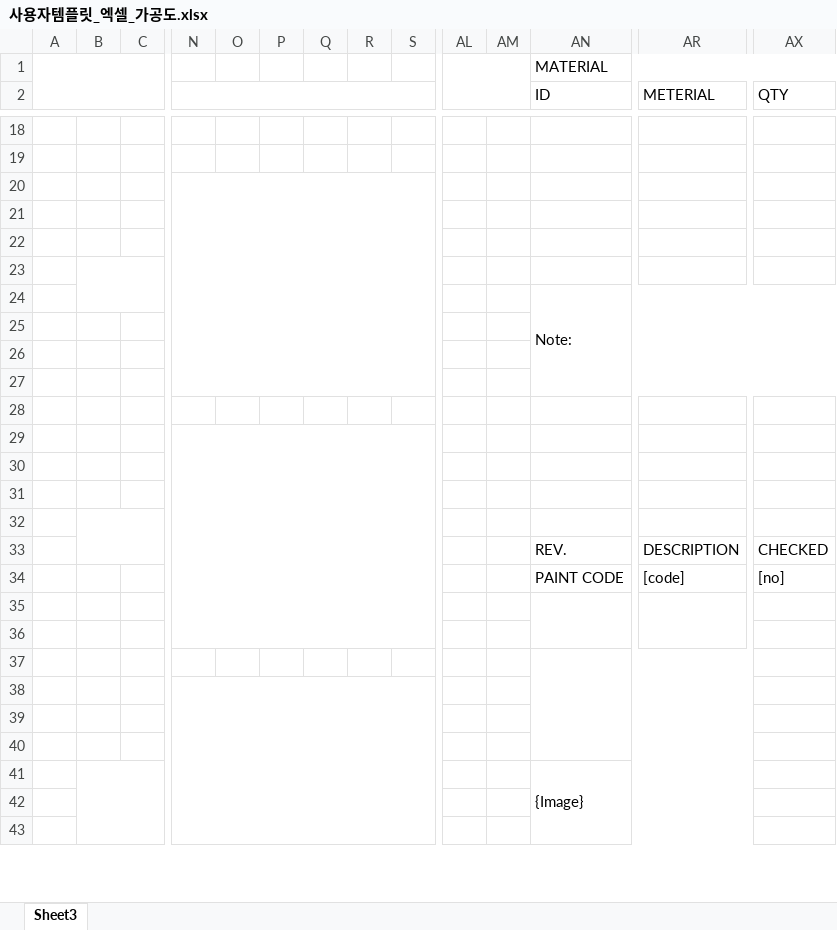
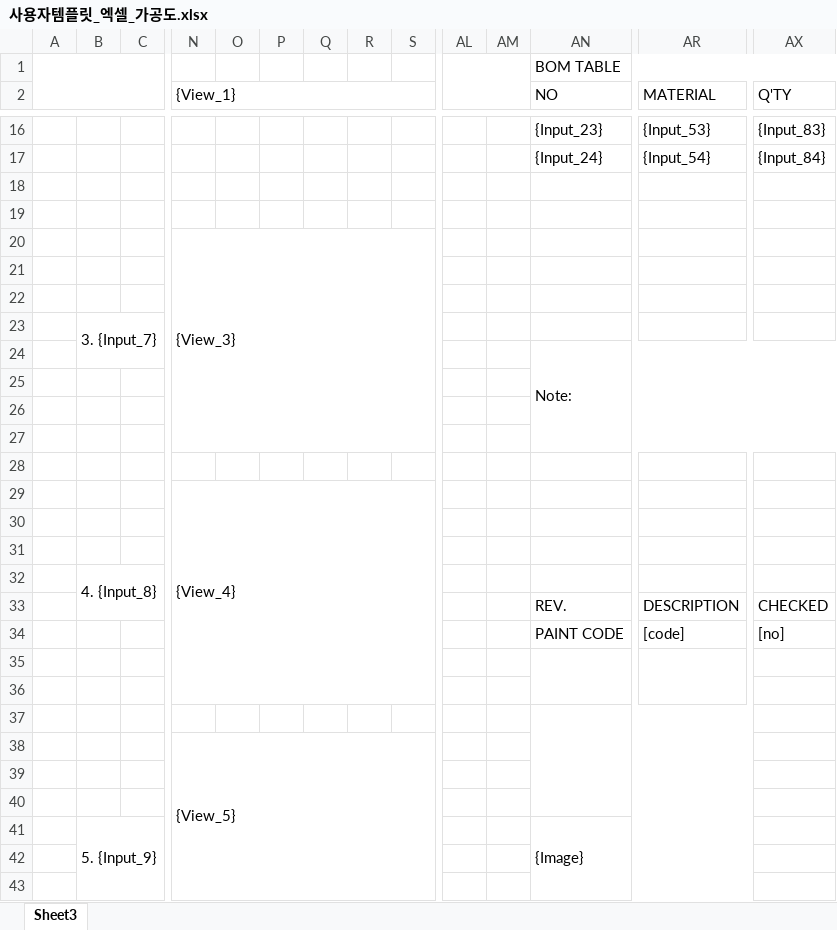
Before and after one commit to uuuuj/a2z, an Excel workbook: 사용자템플릿_엑셀_가공도.xlsx, sheet Sheet3, drawn as a sheet; only a part is shown, gaps mark what is left out; values as stored, in another font and other column widths than the file's, no borders; removed rows and columns are numbered as before the commit, all else as after; rows hold the shown columns only; the diff covers the shown part only; the diff names each change by its address in the sheet, - before the commit and + after, or states it on an @@ line.

```diff
--- a/사용자템플릿_엑셀_가공도.xlsx (sheet Sheet3)
+++ b/사용자템플릿_엑셀_가공도.xlsx (sheet Sheet3)
-A1:C4 merged
+A1:C4 merged
-AL1:AM5 merged
+AL1:AM5 merged
-AN1 (NO): MATERIAL
+AN1 (NO): BOM TABLE
-N2: (empty)
+N2: {View_1}
-N2:AB9 merged
+N2:AB9 merged
-AN2: ID
+AN2: NO
-AR2: METERIAL
+AR2: MATERIAL
-AX2: QTY
+AX2: Q'TY
+row 16:  |  |  |  |  |  |  |  |  |  |  | {Input_23} | {Input_53} | {Input_83}
+row 17:  |  |  |  |  |  |  |  |  |  |  | {Input_24} | {Input_54} | {Input_84}
+row 20:  |  |  | {View_3}
-N20:AB27 merged
-B23: (empty)
+B23: 3. {Input_7}
+B23:L24 merged
-row 23: (empty)
+row 29:  |  |  | {View_4}
-N29:AB36 merged
-B32: (empty)
+B32: 4. {Input_8}
+B32:L33 merged
-row 32: (empty)
-N38 ({View_1}): (empty)
+N38 ({View_1}): {View_5}
-B41: (empty)
+B41: 5. {Input_9}
```
Also changed, not shown: 4 added rows, 6 removed rows, 2 edited cells, cell formats and merged cells elsewhere in this sheet.
